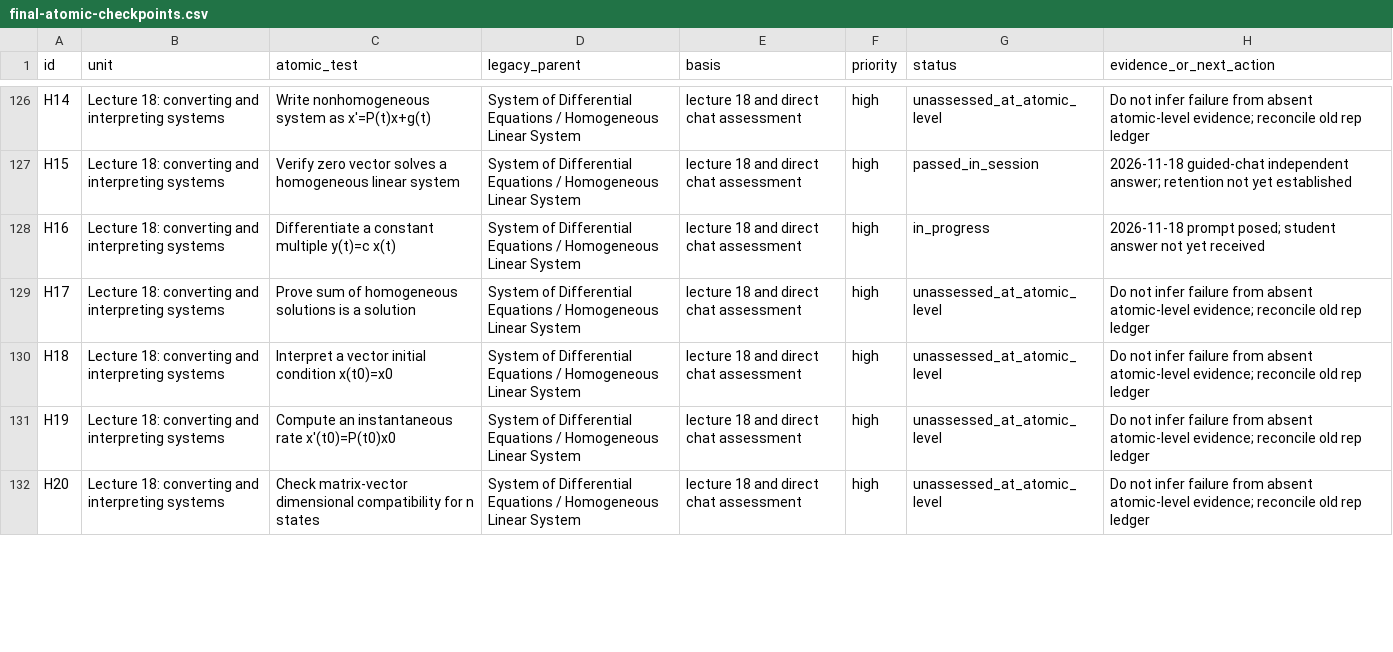
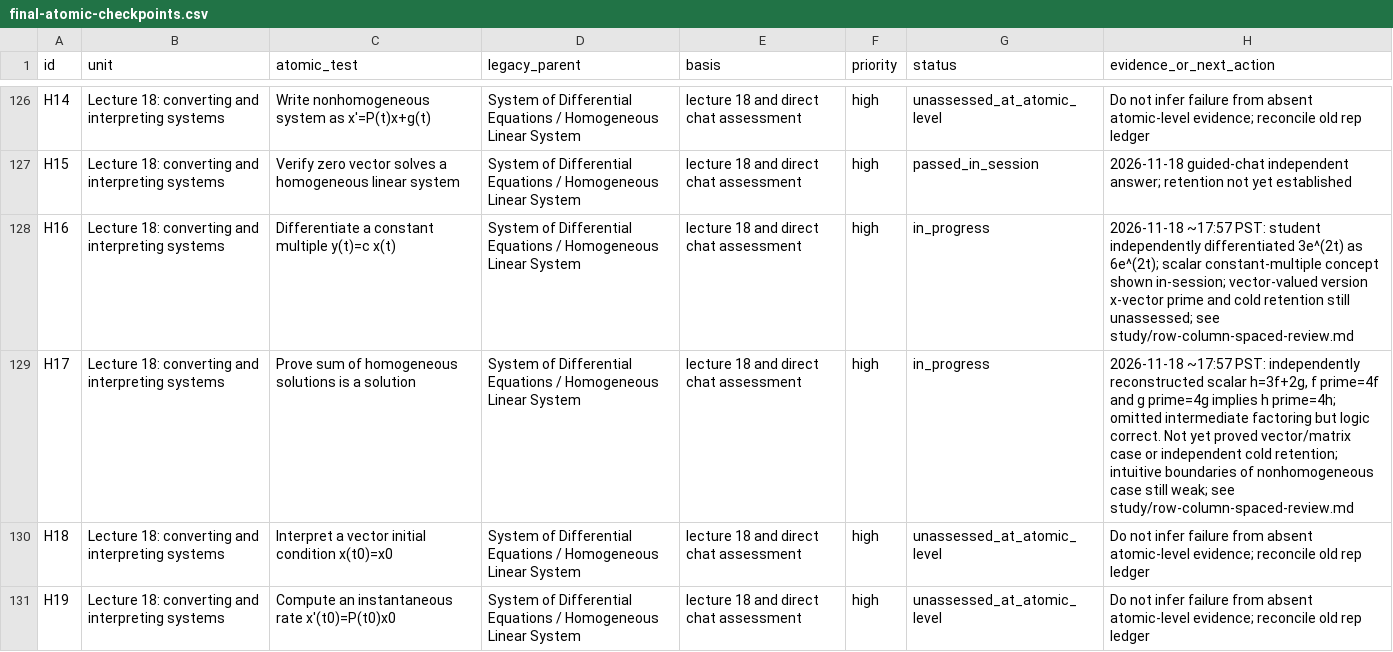
Before and after one commit to immcnotthere/School, a CSV file: AM20/study/final-atomic-checkpoints.csv, drawn as a sheet; only a part is shown, gaps mark what is left out; the shorter side is filled out with more unchanged rows.

Commit message:
AM20: log independent scalar superposition proof and outstanding matrix intuition

```diff
--- a/AM20/study/final-atomic-checkpoints.csv
+++ b/AM20/study/final-atomic-checkpoints.csv
@@ -127,4 +127,4 @@
 "H15","Lecture 18: converting and interpreting systems","Verify zero vector solves a homogeneous linear system","System of Differential Equations / Homogeneous Linear System","lecture 18 and direct chat assessment","high","passed_in_session","2026-11-18 guided-chat independent answer; retention not yet established"
-"H16","Lecture 18: converting and interpreting systems","Differentiate a constant multiple y(t)=c x(t)","System of Differential Equations / Homogeneous Linear System","lecture 18 and direct chat assessment","high","in_progress","2026-11-18 prompt posed; student answer not yet received"
-"H17","Lecture 18: converting and interpreting systems","Prove sum of homogeneous solutions is a solution","System of Differential Equations / Homogeneous Linear System","lecture 18 and direct chat assessment","high","unassessed_at_atomic_level","Do not infer failure from absent atomic-level evidence; reconcile old rep ledger"
+"H16","Lecture 18: converting and interpreting systems","Differentiate a constant multiple y(t)=c x(t)","System of Differential Equations / Homogeneous Linear System","lecture 18 and direct chat assessment","high","in_progress","2026-11-18 ~17:57 PST: student independently differentiated 3e^(2t) as 6e^(2t); scalar constant-multiple concept shown in-session; vector-valued version x-vector prime and cold retention still unassessed; see study/row-column-spaced-review.md"
+"H17","Lecture 18: converting and interpreting systems","Prove sum of homogeneous solutions is a solution","System of Differential Equations / Homogeneous Linear System","lecture 18 and direct chat assessment","high","in_progress","2026-11-18 ~17:57 PST: independently reconstructed scalar h=3f+2g, f prime=4f and g prime=4g implies h prime=4h; omitted intermediate factoring but logic correct. Not yet proved vector/matrix case or independent cold retention; intuitive boundaries of nonhomogeneous case still weak; see study/row-column-spaced-review.md"
 "H18","Lecture 18: converting and interpreting systems","Interpret a vector initial condition x(t0)=x0","System of Differential Equations / Homogeneous Linear System","lecture 18 and direct chat assessment","high","unassessed_at_atomic_level","Do not infer failure from absent atomic-level evidence; reconcile old rep ledger"
```
